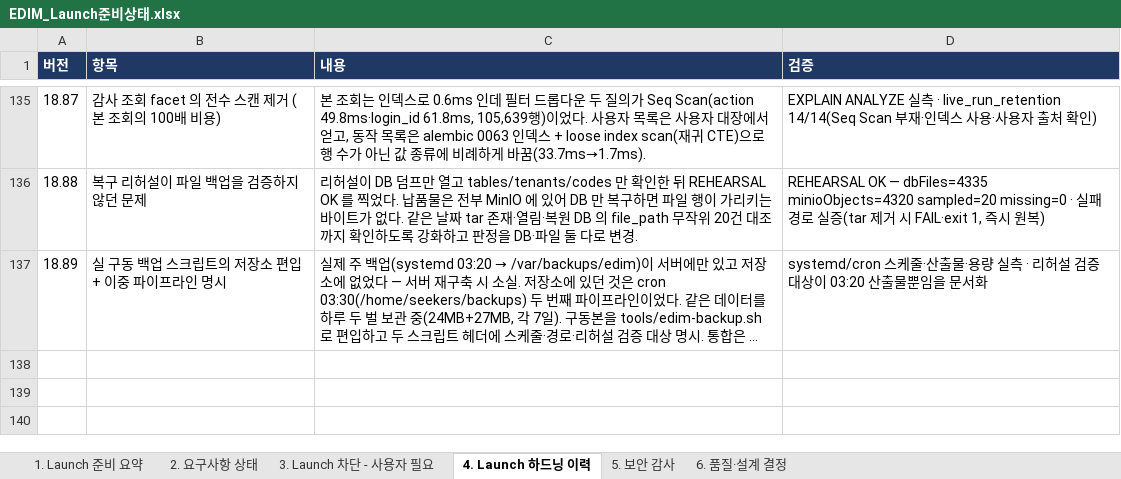
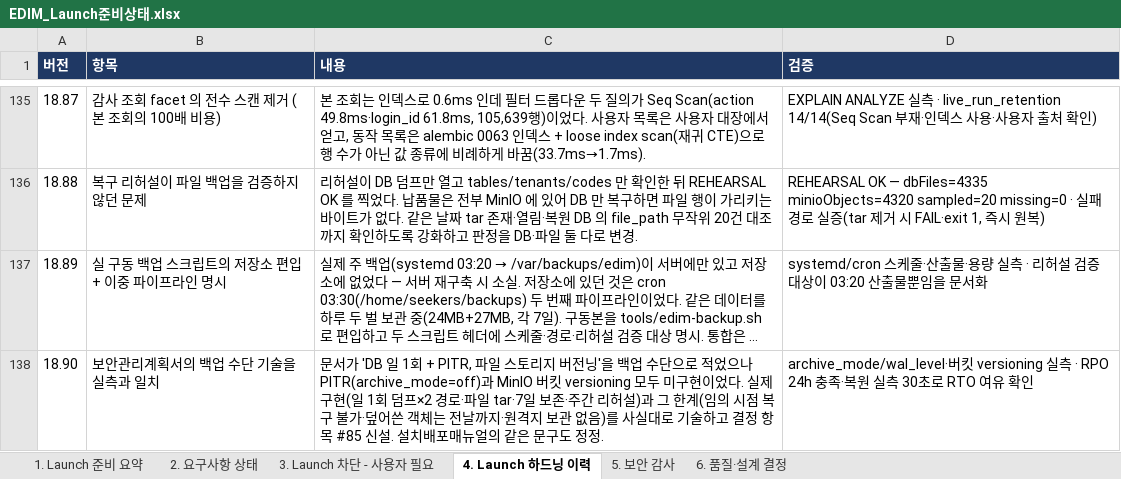
Before and after one commit to fankh/external-projects, an Excel workbook: edim-ai-blueprint/docs/EDIM_Launch준비상태.xlsx, sheet 4. Launch 하드닝 이력, drawn as a sheet; only a part is shown, gaps mark what is left out; long unchanged cells end in …; values as stored, in another font and other column widths than the file's, no borders; the diff names each change by its address in the sheet, - before the commit and + after, or states it on an @@ line.

Commit message:
9.88: docs: 백업 수단 기술을 실측과 일치(18.90) — PITR·버전닝 미구현 명시, 결정항목 #85·위험 R-53

```diff
--- a/edim-ai-blueprint/docs/EDIM_Launch준비상태.xlsx (sheet 4. Launch 하드닝 이력)
+++ b/edim-ai-blueprint/docs/EDIM_Launch준비상태.xlsx (sheet 4. Launch 하드닝 이력)
+row 138: 18.90 | 보안관리계획서의 백업 수단 기술을 실측과 일치 | 문서가 'DB 일 1회 + PITR, 파일 스토리지 버전닝'을 백업 수단으로 적었으나 PITR(archive_mode=off)과 MinIO 버킷 versioning 모두 미구현이었다. 실제 구현(일 1회 덤프×2 경로·파일 tar·7일 보존·주간 리허설)과 그 한계(임의 시점 복구 불가·덮어쓴 객체는 전날까지·원격지 보관 없음)를 사실대로 기술하고 결정 항목 #85 신설. 설치배포매뉴얼의 같은 문구도 정정. | archive_mode/wal_level·버킷 versioning 실측 · RPO 24h 충족·복원 실측 30초로 RTO 여유 확인
```
Also changed, not shown: sheet 3. Launch 차단 - 사용자 필요, edim-ai-blueprint/docs/EDIM_위험관리대장.xlsx, 3 other files.
